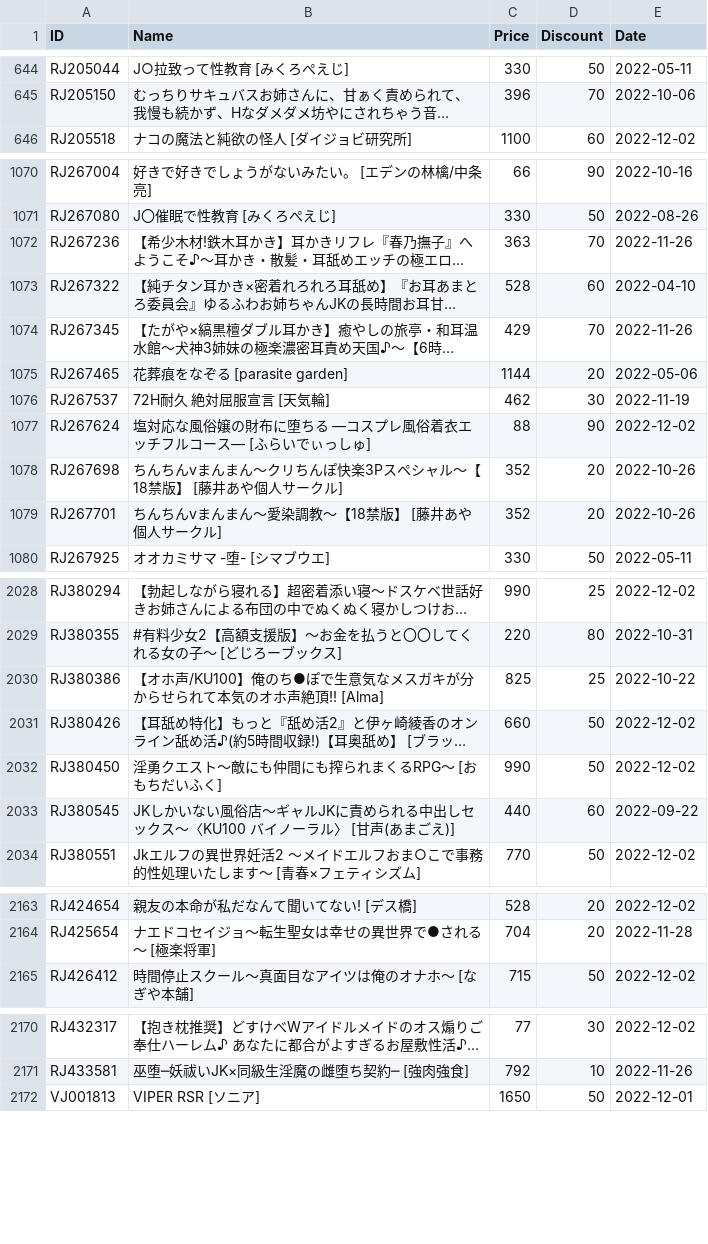
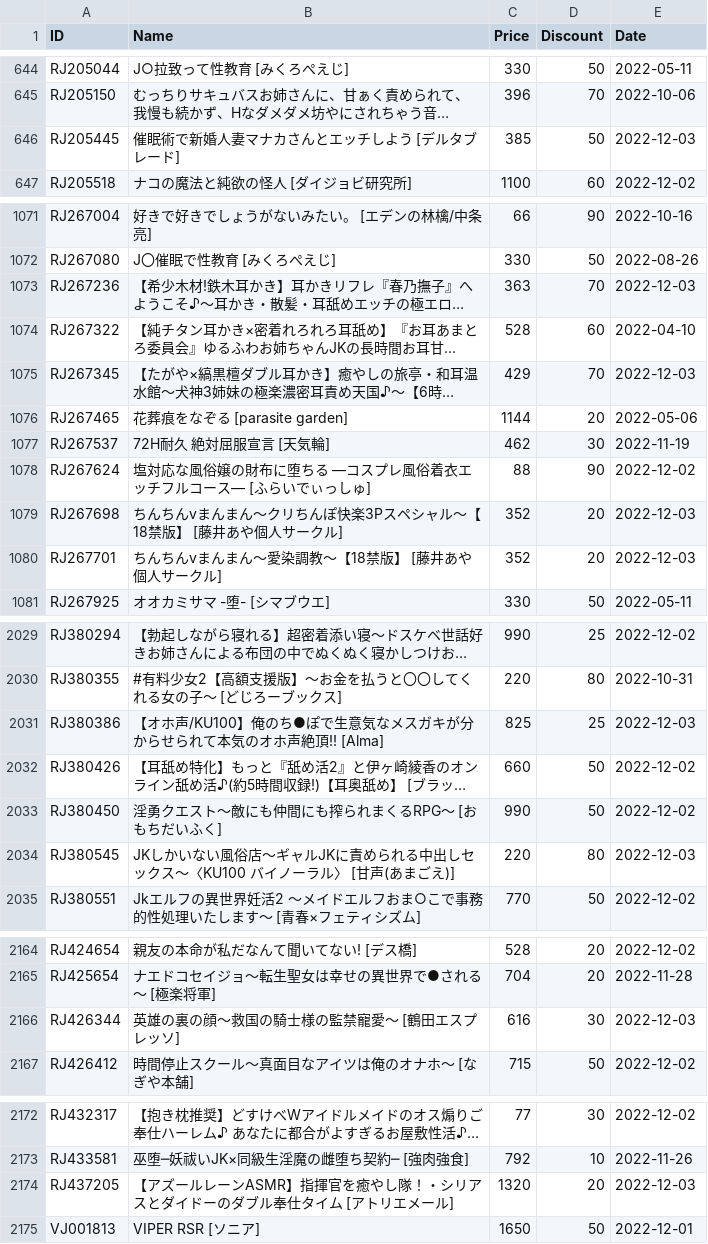
Before and after one commit to imba-tjd/DLWatcher, a CSV file: data.csv, drawn as a sheet; only a part is shown, gaps mark what is left out; long unchanged cells end in …; addresses are those after the commit; the diff covers the shown part only; the diff names each change by its address in the sheet, - before the commit and + after, or states it on an @@ line.

```diff
--- a/data.csv
+++ b/data.csv
+row 646: RJ205445 | 催眠術で新婚人妻マナカさんとエッチしよう [デルタブレード] | 385 | 50 | 2022-12-03
-E1073 (Date): 2022-11-26
+E1073 (Date): 2022-12-03
-E1075 (Date): 2022-11-26
+E1075 (Date): 2022-12-03
-E1079:E1080 (Date): 2022-10-26
+E1079:E1080 (Date): 2022-12-03
-E2031 (Date): 2022-10-22
+E2031 (Date): 2022-12-03
-C2034 (Price): 440
+C2034 (Price): 220
-D2034 (Discount): 60
+D2034 (Discount): 80
-E2034 (Date): 2022-09-22
+E2034 (Date): 2022-12-03
+row 2166: RJ426344 | 英雄の裏の顔～救国の騎士様の監禁寵愛～ [鶴田エスプレッソ] | 616 | 30 | 2022-12-03
+row 2174: RJ437205 | 【アズールレーンASMR】指揮官を癒やし隊！・シリアスとダイドーのダブル奉仕タイム [アトリエメール] | 1320 | 20 | 2022-12-03
```
Also changed, not shown: 51 edited cells elsewhere in this file, 1 other file.
